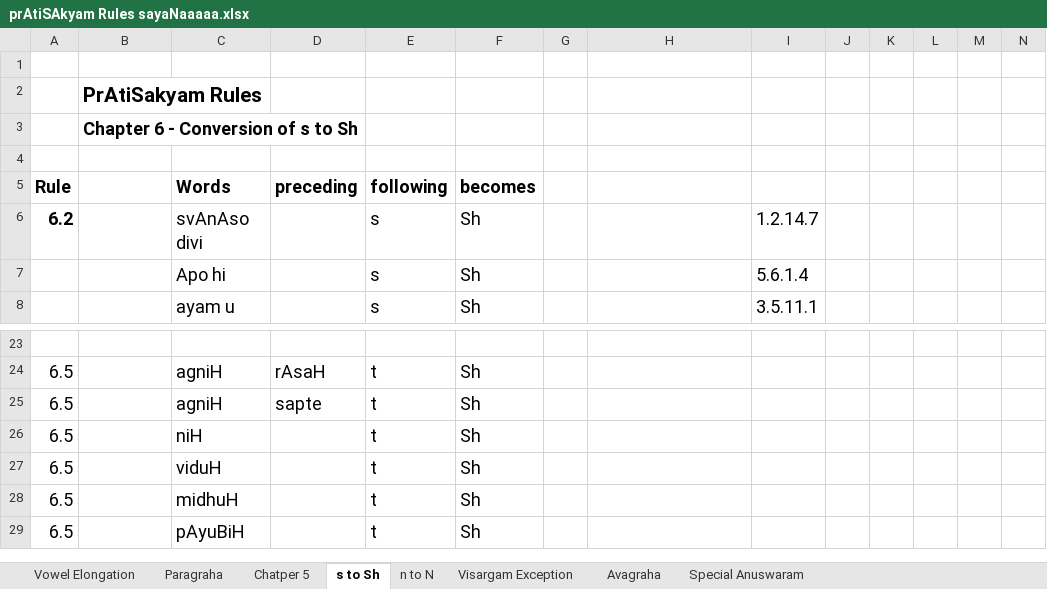
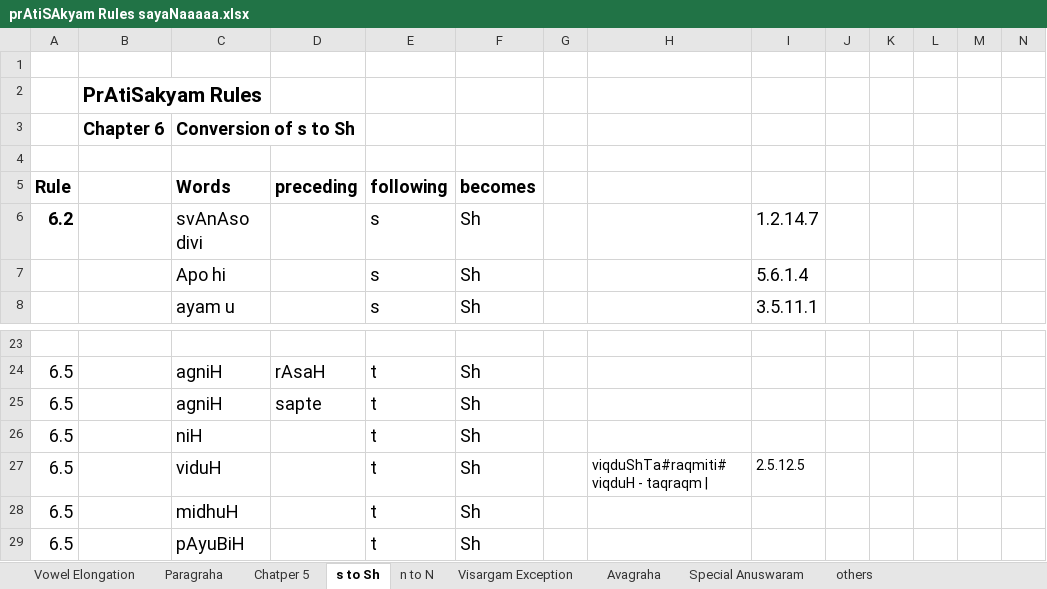
Before and after one commit to KYVeda/texts, an Excel workbook: TS Jatai Working/prAtiSAkyam Rules sayaNaaaaa.xlsx, sheet s to Sh, drawn as a sheet; only a part is shown, gaps mark what is left out; values as stored, in another font and other column widths than the file's, no borders; removed rows and columns are numbered as before the commit, all else as after; rows hold the shown columns only; the diff names each change by its address in the sheet, - before the commit and + after, or states it on an @@ line.

```diff
--- a/TS Jatai Working/prAtiSAkyam Rules sayaNaaaaa.xlsx (sheet s to Sh)
+++ b/TS Jatai Working/prAtiSAkyam Rules sayaNaaaaa.xlsx (sheet s to Sh)
+sheet tab: others
-row 3:  | Chapter 6 - Conversion of s to Sh
+row 3:  | Chapter 6 | Conversion of s to Sh
-H27: (empty)
+H27: viqduShTa#raqmiti# viqduH - taqraqm |
-I27: (empty)
+I27: 2.5.12.5
```
Also changed, not shown: sheet Chatper 5, sheet Vowel Elongation, sheet Visargam Exception, 7 other files.
